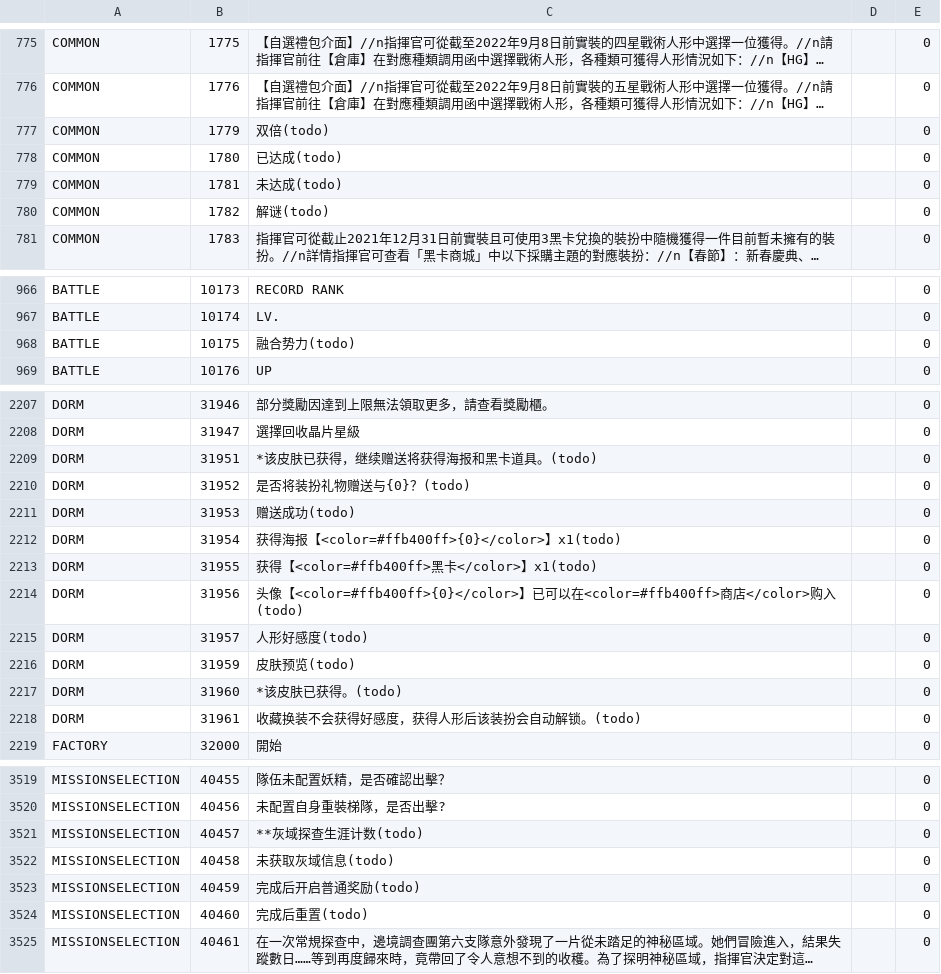
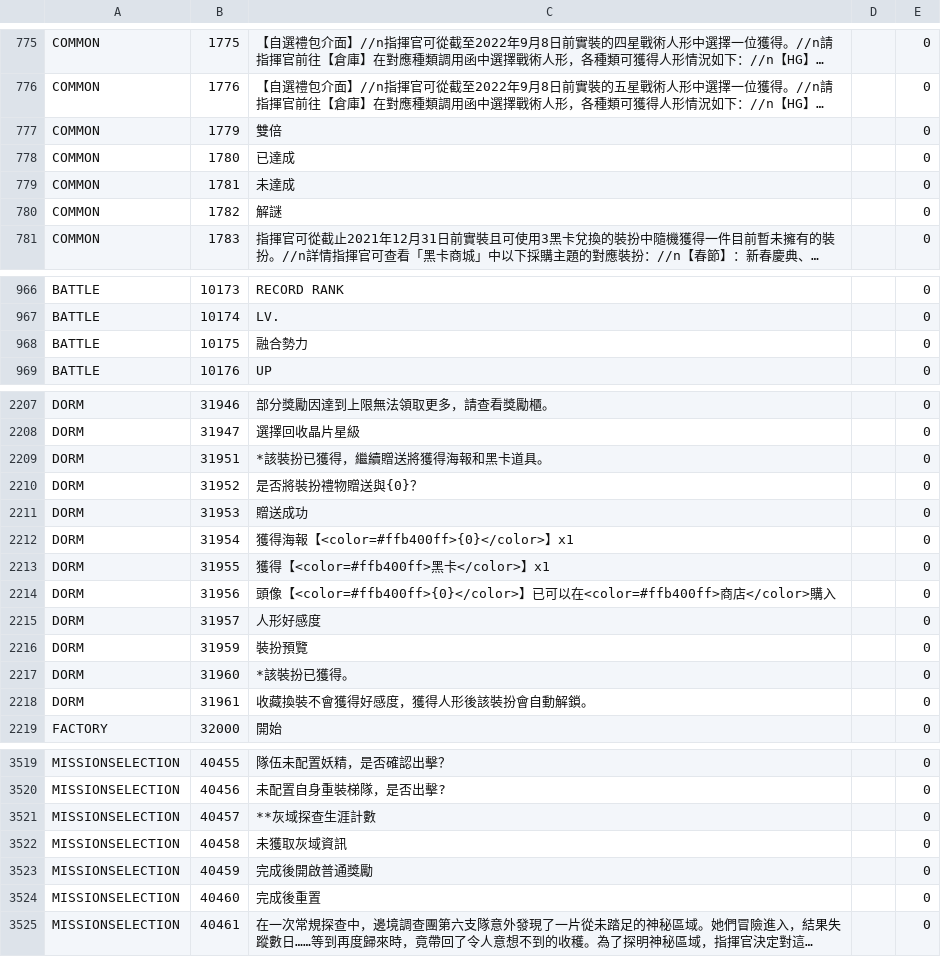
Before and after one commit to gf-data-tools/gf-data-ch, a CSV file: asset/language/languagedata_hk.csv, drawn as a sheet; only a part is shown, gaps mark what is left out; long unchanged cells end in …; the diff covers the shown part only; the diff names each change by its address in the sheet, - before the commit and + after, or states it on an @@ line.

```diff
--- a/asset/language/languagedata_hk.csv
+++ b/asset/language/languagedata_hk.csv
-C777: 双倍(todo)
+C777: 雙倍
-C778: 已达成(todo)
+C778: 已達成
-C779: 未达成(todo)
+C779: 未達成
-C780: 解谜(todo)
+C780: 解謎
-C968: 融合势力(todo)
+C968: 融合勢力
-C2209: *该皮肤已获得，继续赠送将获得海报和黑卡道具。(todo)
+C2209: *該裝扮已獲得，繼續贈送將獲得海報和黑卡道具。
-C2210: 是否将装扮礼物赠送与{0}？(todo)
+C2210: 是否將裝扮禮物贈送與{0}？
-C2211: 赠送成功(todo)
+C2211: 贈送成功
-C2212: 获得海报【<color=#ffb400ff>{0}</color>】x1(todo)
+C2212: 獲得海報【<color=#ffb400ff>{0}</color>】x1
-C2213: 获得【<color=#ffb400ff>黑卡</color>】x1(todo)
+C2213: 獲得【<color=#ffb400ff>黑卡</color>】x1
-C2214: 头像【<color=#ffb400ff>{0}</color>】已可以在<color=#ffb400ff>商店</color>购入(todo)
+C2214: 頭像【<color=#ffb400ff>{0}</color>】已可以在<color=#ffb400ff>商店</color>購入
-C2215: 人形好感度(todo)
+C2215: 人形好感度
-C2216: 皮肤预览(todo)
+C2216: 裝扮預覽
-C2217: *该皮肤已获得。(todo)
+C2217: *該裝扮已獲得。
-C2218: 收藏换装不会获得好感度，获得人形后该装扮会自动解锁。(todo)
+C2218: 收藏換裝不會獲得好感度，獲得人形後該裝扮會自動解鎖。
-C3521: **灰域探查生涯计数(todo)
+C3521: **灰域探查生涯計數
-C3522: 未获取灰域信息(todo)
+C3522: 未獲取灰域資訊
-C3523: 完成后开启普通奖励(todo)
+C3523: 完成後開啟普通獎勵
-C3524: 完成后重置(todo)
+C3524: 完成後重置
```
Also changed, not shown: 33 edited cells elsewhere in this file, asset/language/languagedata_kr.csv, 15 other files.
